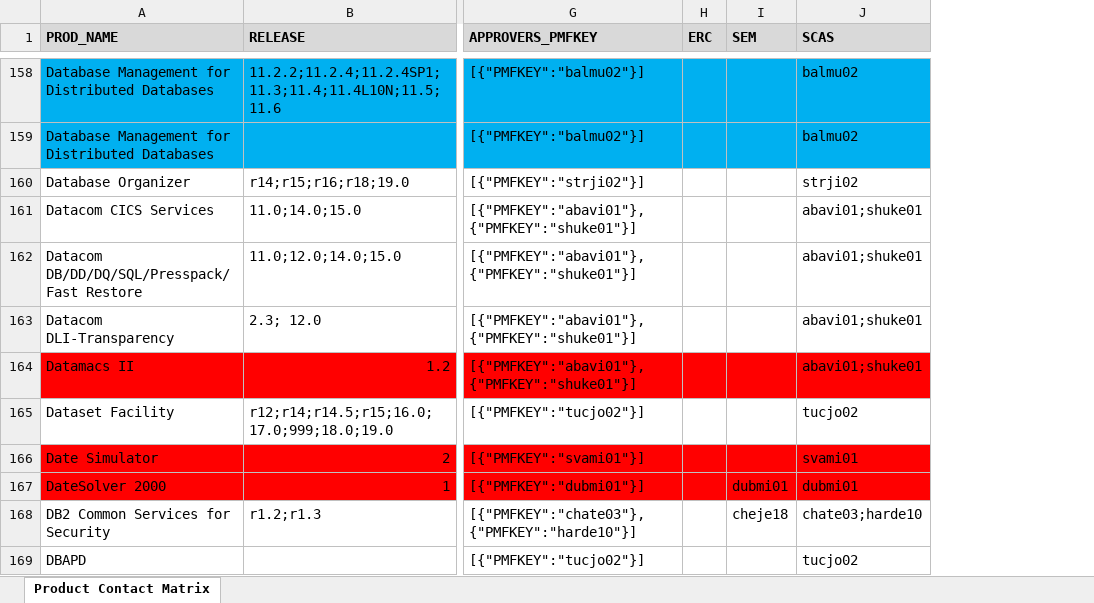
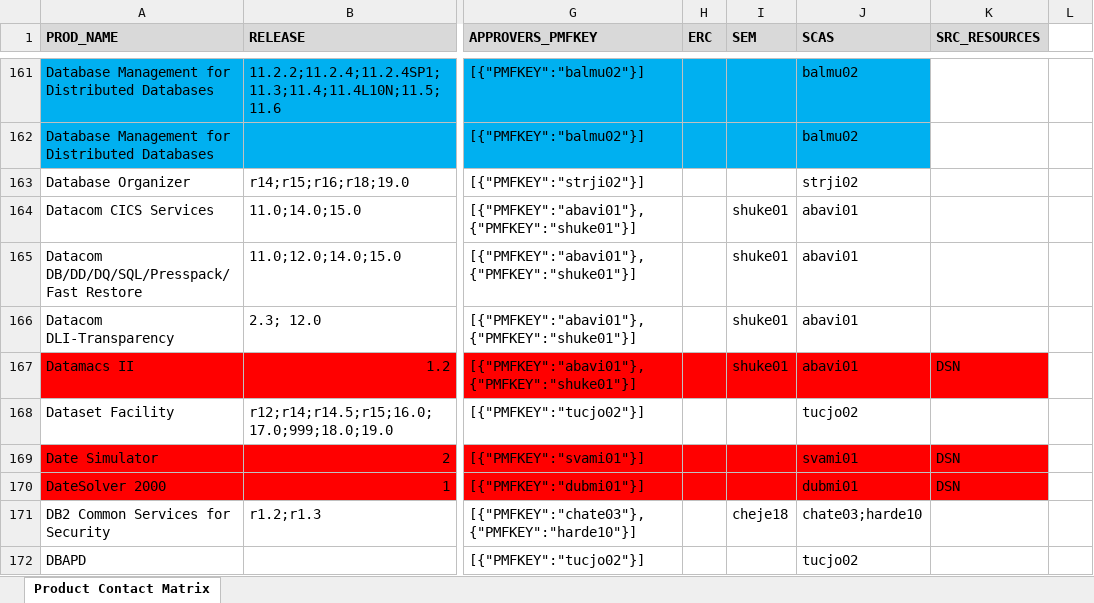
Before and after one commit to morjo02jm/SCM-Attestation-Common-LDAP, an Excel workbook: commonldap/SourceMinder_Product_Contacts.xlsx, sheet Product Contact Matrix, drawn as a sheet; only a part is shown, gaps mark what is left out; values as stored, in another font and other column widths than the file's, no borders; addresses are those after the commit; the diff covers the shown part only; the diff names each change by its address in the sheet, - before the commit and + after, or states it on an @@ line.

Commit message:
FY18Q2 Campaign.  Read SRC_RESOURCES from Source Minder Database

```diff
--- a/commonldap/SourceMinder_Product_Contacts.xlsx (sheet Product Contact Matrix)
+++ b/commonldap/SourceMinder_Product_Contacts.xlsx (sheet Product Contact Matrix)
+column K (SRC_RESOURCES), rows 167-170: DSN |  | DSN | DSN
+column L, empty
-I164:I167 (SEM): (empty)
+I164:I167 (SEM): shuke01
-J164:J167 (SCAS): abavi01;shuke01
+J164:J167 (SCAS): abavi01
-I170 (SEM): dubmi01
+I170 (SEM): (empty)
```
Also changed, not shown: 7 added rows and 149 edited cells elsewhere in this sheet, 2 other files.
